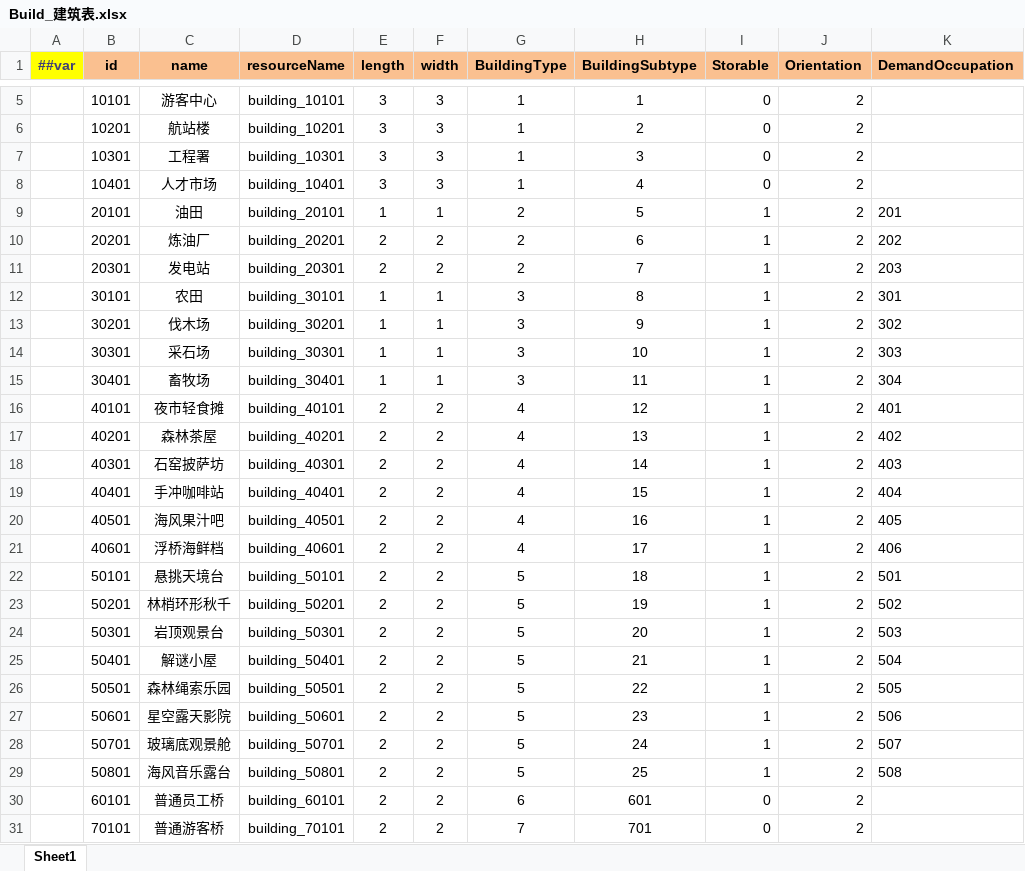
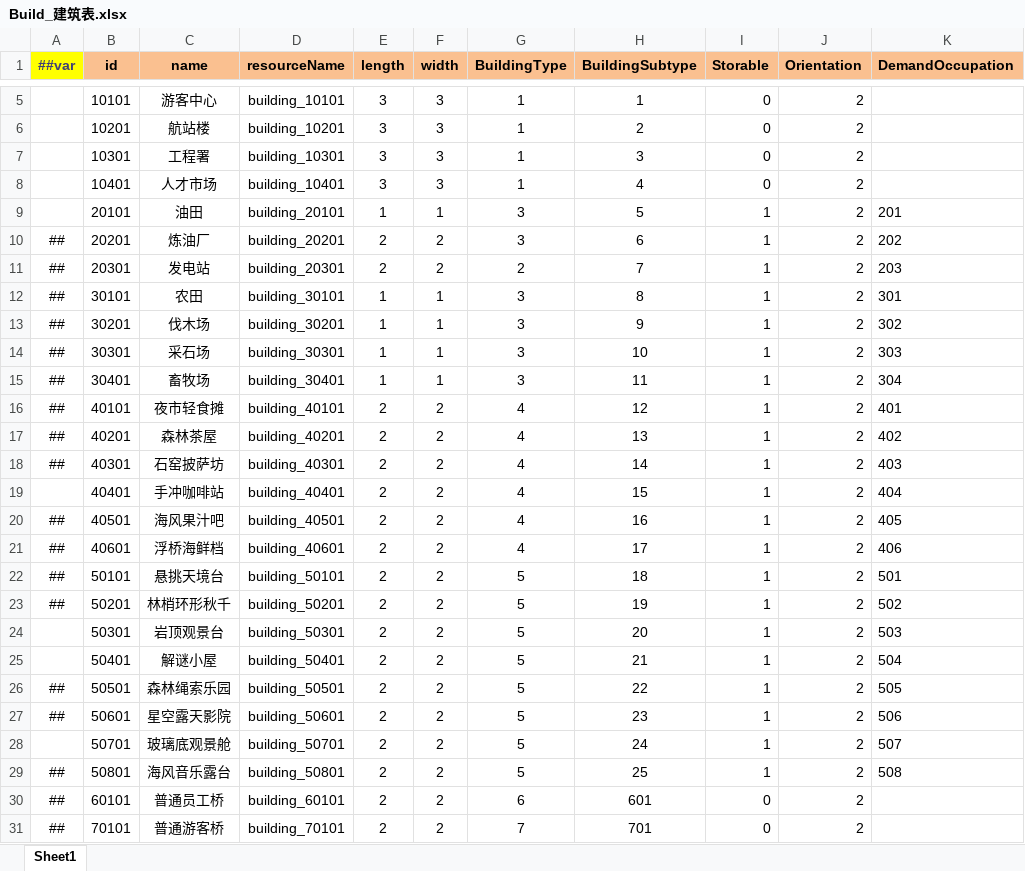
Before and after one commit to Antalise617/AIRead, an Excel workbook: LubanTools/DesignerConfigs/Datas/Build_建筑表.xlsx, sheet Sheet1, drawn as a sheet; only a part is shown, gaps mark what is left out; values as stored, in another font and other column widths than the file's, no borders; the diff names each change by its address in the sheet, - before the commit and + after, or states it on an @@ line.

```diff
--- a/LubanTools/DesignerConfigs/Datas/Build_建筑表.xlsx (sheet Sheet1)
+++ b/LubanTools/DesignerConfigs/Datas/Build_建筑表.xlsx (sheet Sheet1)
-G9:G10 (BuildingType): 2
+G9:G10 (BuildingType): 3
-A10:A18 (##var): (empty)
+A10:A18 (##var): ##
-A20:A23 (##var): (empty)
+A20:A23 (##var): ##
-A26:A27 (##var): (empty)
+A26:A27 (##var): ##
-A29:A31 (##var): (empty)
+A29:A31 (##var): ##
```
Also changed, not shown: LubanTools/DesignerConfigs/Datas/BuildingLevel_建筑等级表.xlsx, LubanTools/DesignerConfigs/Datas/__enums__.xlsx, 28 other files.
